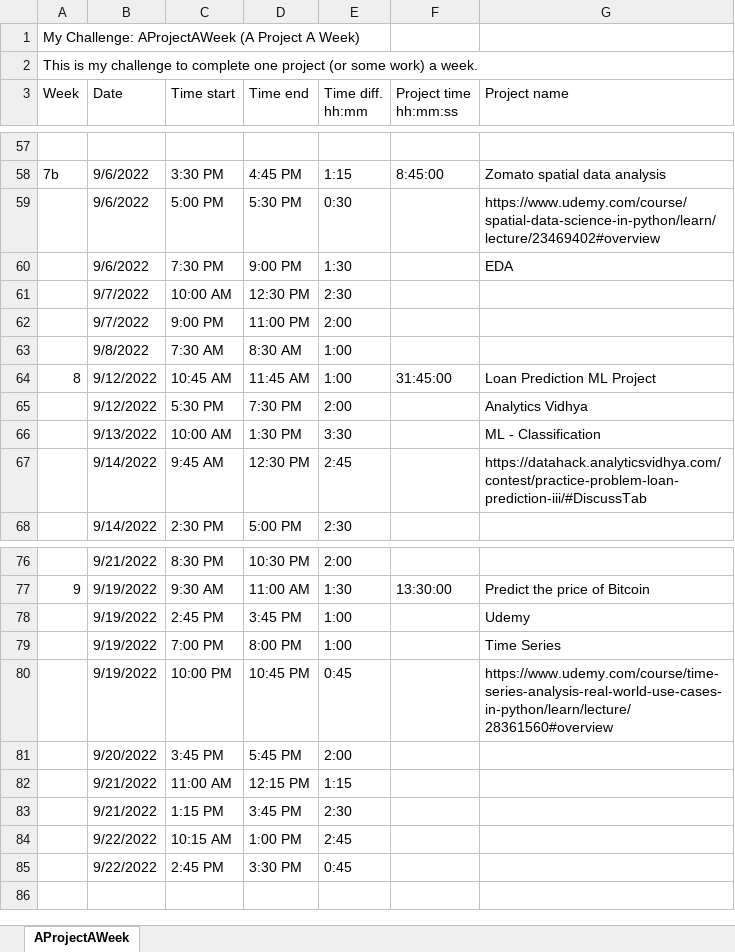
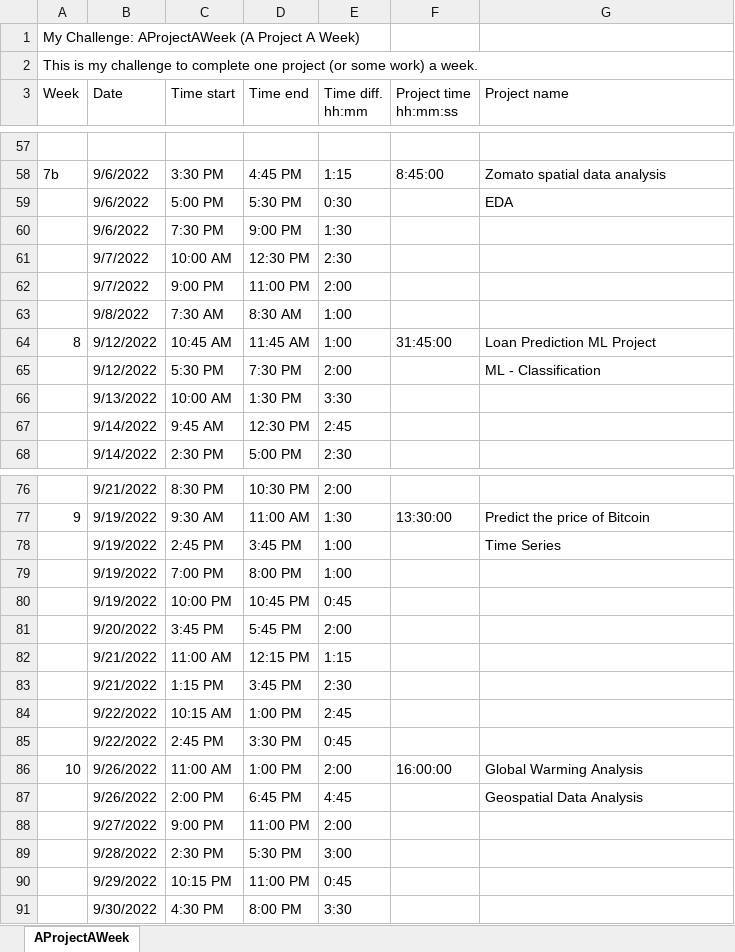
Before and after one commit to unpatel1/Challenge_AProjectAWeek, an Excel workbook: Challenge_AProjectAWeek_Git.xlsx, sheet AProjectAWeek, drawn as a sheet; only a part is shown, gaps mark what is left out; values as stored, in another font and other column widths than the file's, no cell formats; the diff covers the shown part only; the diff names each change by its address in the sheet, - before the commit and + after, or states it on an @@ line.

Commit message:
Week_11 project initial commit

```diff
--- a/Challenge_AProjectAWeek_Git.xlsx (sheet AProjectAWeek)
+++ b/Challenge_AProjectAWeek_Git.xlsx (sheet AProjectAWeek)
-G59 (Project name): https://www.udemy.com/course/spatial-data-science-in-python/learn/lecture/23469402#overview
+G59 (Project name): EDA
-G60 (Project name): EDA
+G60 (Project name): (empty)
-G65 (Project name): Analytics Vidhya
+G65 (Project name): ML - Classification
-G66 (Project name): ML - Classification
+G66 (Project name): (empty)
-G67 (Project name): https://datahack.analyticsvidhya.com/contest/practice-problem-loan-prediction-iii/#DiscussTab
+G67 (Project name): (empty)
-G78 (Project name): Udemy
+G78 (Project name): Time Series
-G79 (Project name): Time Series
+G79 (Project name): (empty)
-G80 (Project name): https://www.udemy.com/course/time-series-analysis-real-world-use-cases-in-python/learn/lecture/28361560#overview
+G80 (Project name): (empty)
+row 86: 10 | 9/26/2022 | 11:00 AM | 1:00 PM | 2:00 | 16:00:00 | Global Warming Analysis
+row 87:  | 9/26/2022 | 2:00 PM | 6:45 PM | 4:45 |  | Geospatial Data Analysis
+row 88:  | 9/27/2022 | 9:00 PM | 11:00 PM | 2:00
+row 89:  | 9/28/2022 | 2:30 PM | 5:30 PM | 3:00
+row 90:  | 9/29/2022 | 10:15 PM | 11:00 PM | 0:45
+row 91:  | 9/30/2022 | 4:30 PM | 8:00 PM | 3:30
```
Also changed, not shown: 12 edited cells elsewhere in this sheet, cell formats, 3 other files.
